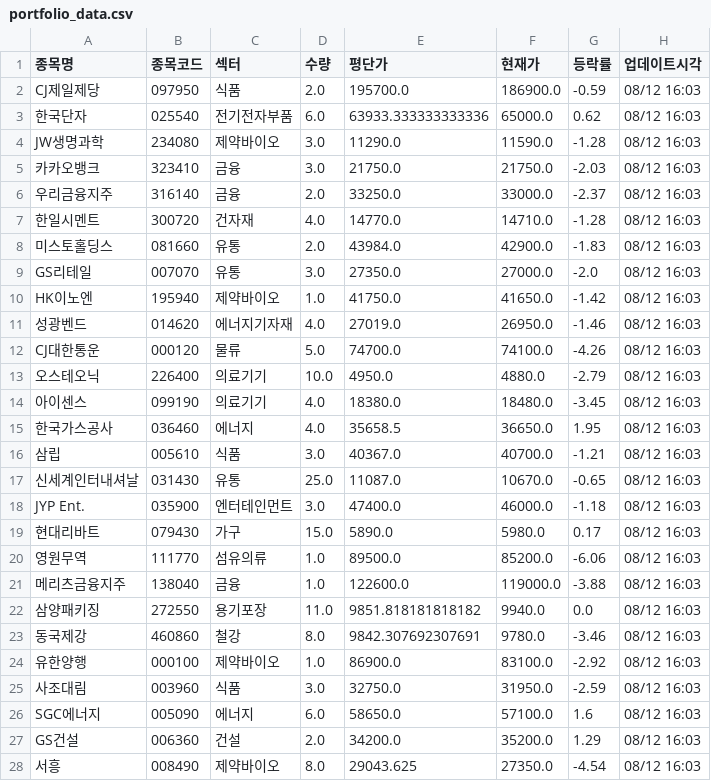
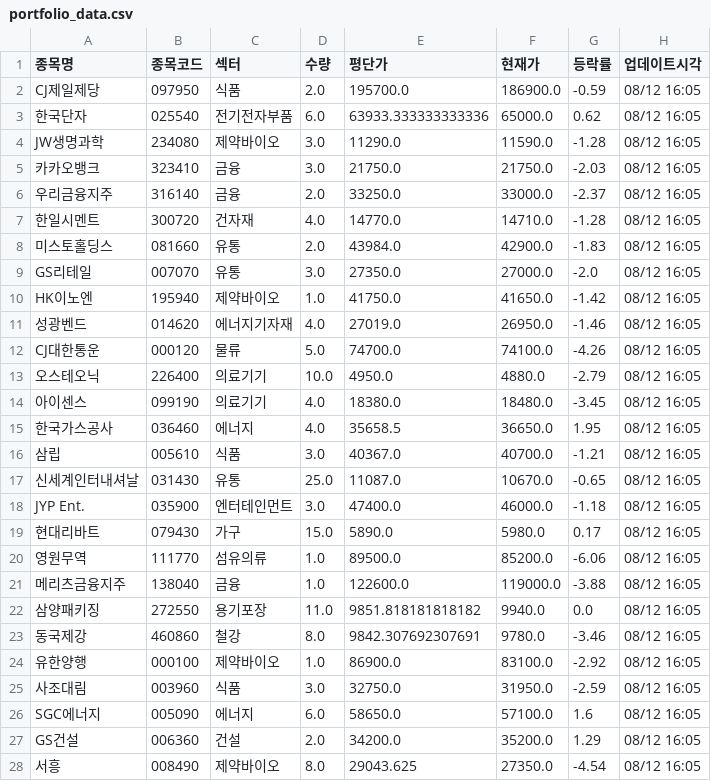
Before and after one commit to frel7022-png/files1, a CSV file: portfolio_data.csv, drawn as a sheet; only a part is shown; the diff covers the shown part only.

Commit message:
portfolio_data.csv 업데이트

```diff
--- a/portfolio_data.csv
+++ b/portfolio_data.csv
@@ -1,28 +1,28 @@
 종목명,종목코드,섹터,수량,평단가,현재가,등락률,업데이트시각
-CJ제일제당,097950,식품,2.0,195700.0,186900.0,-0.59,08/12 16:03
-한국단자,025540,전기전자부품,6.0,63933.333333333336,65000.0,0.62,08/12 16:03
-JW생명과학,234080,제약바이오,3.0,11290.0,11590.0,-1.28,08/12 16:03
-카카오뱅크,323410,금융,3.0,21750.0,21750.0,-2.03,08/12 16:03
-우리금융지주,316140,금융,2.0,33250.0,33000.0,-2.37,08/12 16:03
-한일시멘트,300720,건자재,4.0,14770.0,14710.0,-1.28,08/12 16:03
-미스토홀딩스,081660,유통,2.0,43984.0,42900.0,-1.83,08/12 16:03
-GS리테일,007070,유통,3.0,27350.0,27000.0,-2.0,08/12 16:03
-HK이노엔,195940,제약바이오,1.0,41750.0,41650.0,-1.42,08/12 16:03
-성광벤드,014620,에너지기자재,4.0,27019.0,26950.0,-1.46,08/12 16:03
-CJ대한통운,000120,물류,5.0,74700.0,74100.0,-4.26,08/12 16:03
-오스테오닉,226400,의료기기,10.0,4950.0,4880.0,-2.79,08/12 16:03
-아이센스,099190,의료기기,4.0,18380.0,18480.0,-3.45,08/12 16:03
-한국가스공사,036460,에너지,4.0,35658.5,36650.0,1.95,08/12 16:03
-삼립,005610,식품,3.0,40367.0,40700.0,-1.21,08/12 16:03
-신세계인터내셔날,031430,유통,25.0,11087.0,10670.0,-0.65,08/12 16:03
-JYP Ent.,035900,엔터테인먼트,3.0,47400.0,46000.0,-1.18,08/12 16:03
-현대리바트,079430,가구,15.0,5890.0,5980.0,0.17,08/12 16:03
-영원무역,111770,섬유의류,1.0,89500.0,85200.0,-6.06,08/12 16:03
-메리츠금융지주,138040,금융,1.0,122600.0,119000.0,-3.88,08/12 16:03
-삼양패키징,272550,용기포장,11.0,9851.818181818182,9940.0,0.0,08/12 16:03
-동국제강,460860,철강,8.0,9842.307692307691,9780.0,-3.46,08/12 16:03
-유한양행,000100,제약바이오,1.0,86900.0,83100.0,-2.92,08/12 16:03
-사조대림,003960,식품,3.0,32750.0,31950.0,-2.59,08/12 16:03
-SGC에너지,005090,에너지,6.0,58650.0,57100.0,1.6,08/12 16:03
-GS건설,006360,건설,2.0,34200.0,35200.0,1.29,08/12 16:03
-서흥,008490,제약바이오,8.0,29043.625,27350.0,-4.54,08/12 16:03
+CJ제일제당,097950,식품,2.0,195700.0,186900.0,-0.59,08/12 16:05
+한국단자,025540,전기전자부품,6.0,63933.333333333336,65000.0,0.62,08/12 16:05
+JW생명과학,234080,제약바이오,3.0,11290.0,11590.0,-1.28,08/12 16:05
+카카오뱅크,323410,금융,3.0,21750.0,21750.0,-2.03,08/12 16:05
+우리금융지주,316140,금융,2.0,33250.0,33000.0,-2.37,08/12 16:05
+한일시멘트,300720,건자재,4.0,14770.0,14710.0,-1.28,08/12 16:05
+미스토홀딩스,081660,유통,2.0,43984.0,42900.0,-1.83,08/12 16:05
+GS리테일,007070,유통,3.0,27350.0,27000.0,-2.0,08/12 16:05
+HK이노엔,195940,제약바이오,1.0,41750.0,41650.0,-1.42,08/12 16:05
+성광벤드,014620,에너지기자재,4.0,27019.0,26950.0,-1.46,08/12 16:05
+CJ대한통운,000120,물류,5.0,74700.0,74100.0,-4.26,08/12 16:05
+오스테오닉,226400,의료기기,10.0,4950.0,4880.0,-2.79,08/12 16:05
+아이센스,099190,의료기기,4.0,18380.0,18480.0,-3.45,08/12 16:05
+한국가스공사,036460,에너지,4.0,35658.5,36650.0,1.95,08/12 16:05
+삼립,005610,식품,3.0,40367.0,40700.0,-1.21,08/12 16:05
+신세계인터내셔날,031430,유통,25.0,11087.0,10670.0,-0.65,08/12 16:05
+JYP Ent.,035900,엔터테인먼트,3.0,47400.0,46000.0,-1.18,08/12 16:05
+현대리바트,079430,가구,15.0,5890.0,5980.0,0.17,08/12 16:05
+영원무역,111770,섬유의류,1.0,89500.0,85200.0,-6.06,08/12 16:05
+메리츠금융지주,138040,금융,1.0,122600.0,119000.0,-3.88,08/12 16:05
+삼양패키징,272550,용기포장,11.0,9851.818181818182,9940.0,0.0,08/12 16:05
+동국제강,460860,철강,8.0,9842.307692307691,9780.0,-3.46,08/12 16:05
+유한양행,000100,제약바이오,1.0,86900.0,83100.0,-2.92,08/12 16:05
+사조대림,003960,식품,3.0,32750.0,31950.0,-2.59,08/12 16:05
+SGC에너지,005090,에너지,6.0,58650.0,57100.0,1.6,08/12 16:05
+GS건설,006360,건설,2.0,34200.0,35200.0,1.29,08/12 16:05
+서흥,008490,제약바이오,8.0,29043.625,27350.0,-4.54,08/12 16:05
```
Also changed, not shown: 14 edited cells elsewhere in this file.
